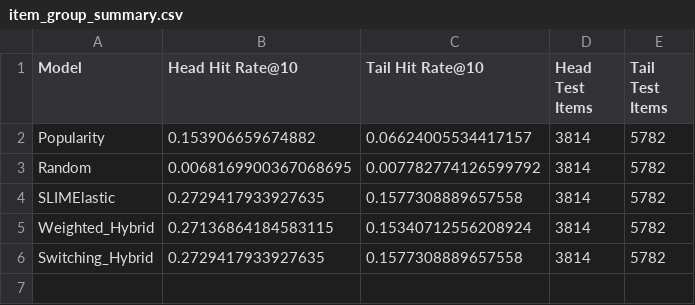
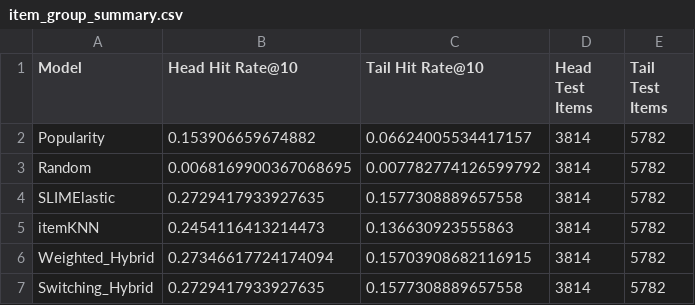
Before and after one commit to ievaaR/RecBole_DSAIT4335_Group_18, a CSV file: group_18/results/task_2_5/item_group_summary.csv, drawn as a sheet.

```diff
--- a/group_18/results/task_2_5/item_group_summary.csv
+++ b/group_18/results/task_2_5/item_group_summary.csv
@@ -4,3 +4,4 @@ Random,0.0068169900367068695,0.007782774126599792,3814,5782
 SLIMElastic,0.2729417933927635,0.1577308889657558,3814,5782
-Weighted_Hybrid,0.27136864184583115,0.15340712556208924,3814,5782
+itemKNN,0.2454116413214473,0.136630923555863,3814,5782
+Weighted_Hybrid,0.27346617724174094,0.15703908682116915,3814,5782
 Switching_Hybrid,0.2729417933927635,0.1577308889657558,3814,5782
```
Also changed, not shown: group_18/results/task_2_5/baseline_comparisons.csv, group_18/results/task_2_5/beyond_accuracy_summary.csv, 3 other files.
